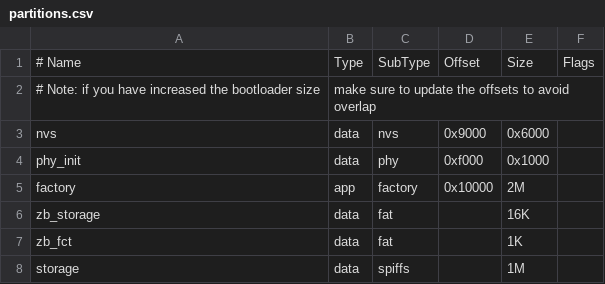
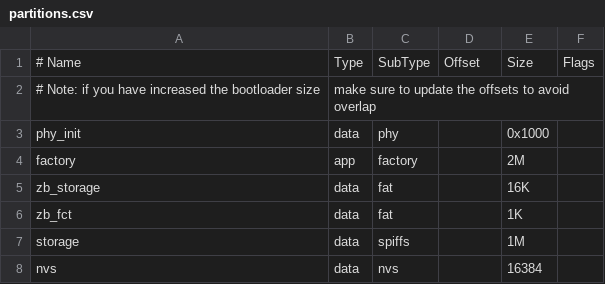
Before and after one commit to semteXKG/native-suck, a CSV file: partitions.csv, drawn as a sheet; removed rows and columns are numbered as before the commit, all else as after; the diff names each change by its address in the sheet, - before the commit and + after, or states it on an @@ line.

```diff
--- a/partitions.csv
+++ b/partitions.csv
-row 3: nvs | data | nvs | 0x9000 | 0x6000
-D3: 0xf000
+D3: (empty)
-D4: 0x10000
+D4: (empty)
+row 8: nvs | data | nvs |  | 16384
```
Also changed, not shown: 15 other files.
